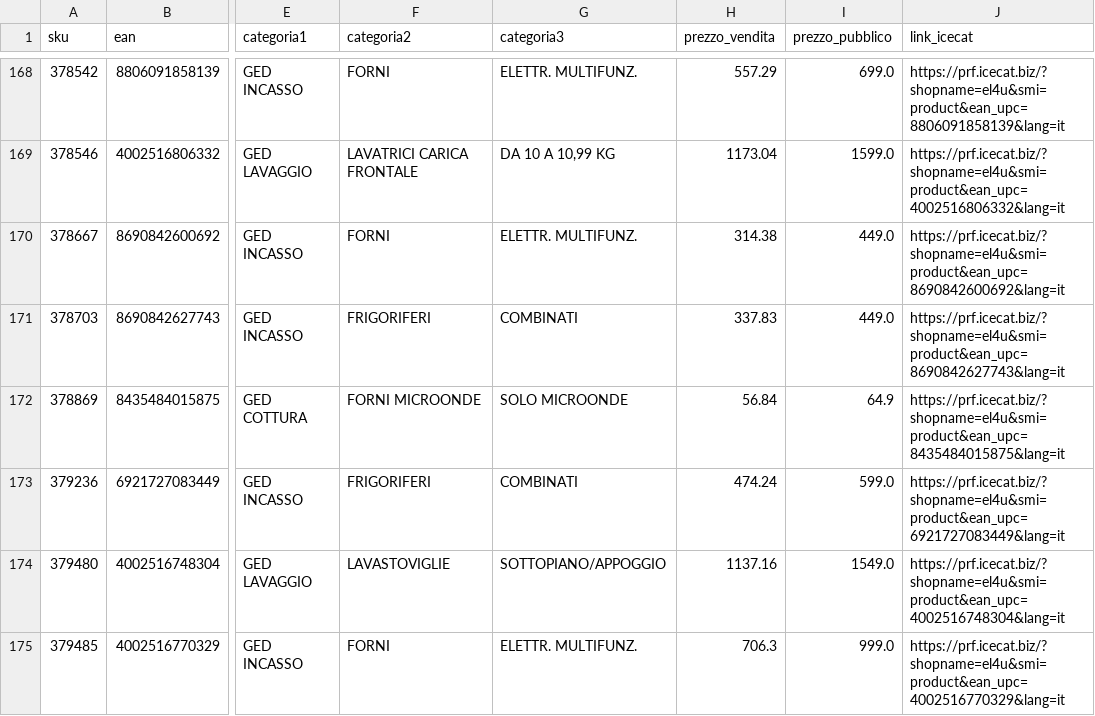
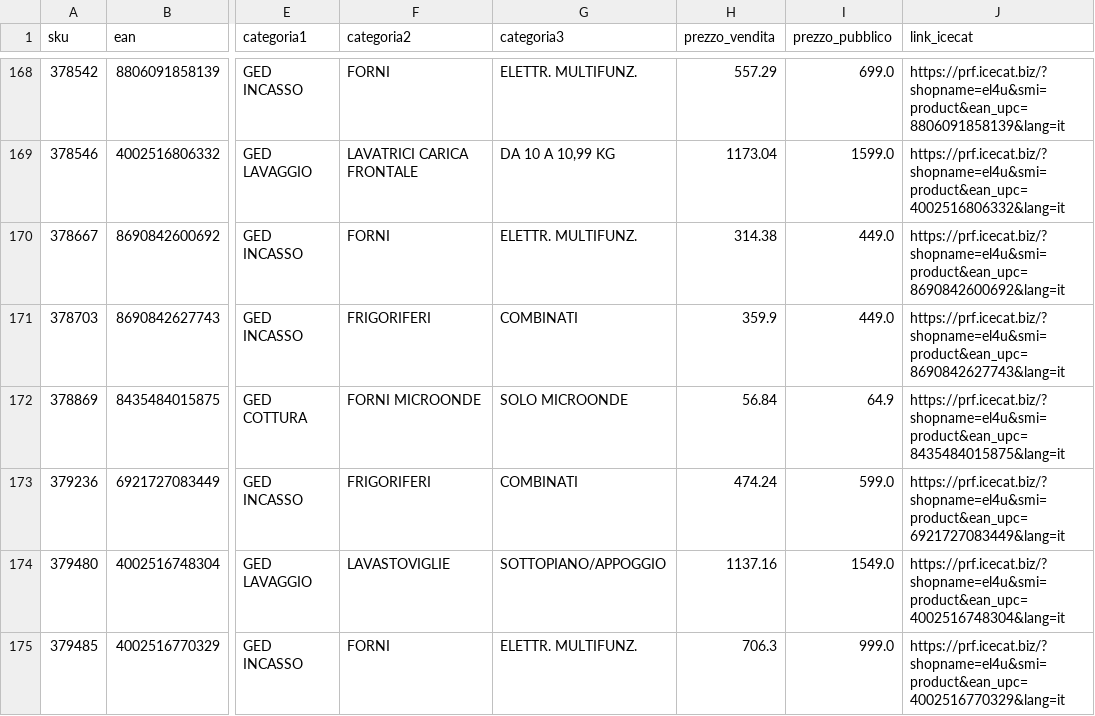
Before and after one commit to el4u-b2b/listino-b2b, a CSV file: listino_B2B.csv, drawn as a sheet; only a part is shown, gaps mark what is left out; the diff covers the shown part only; the diff names each change by its address in the sheet, - before the commit and + after, or states it on an @@ line.

```diff
--- a/listino_B2B.csv
+++ b/listino_B2B.csv
-H171 (prezzo_vendita): 337.83
+H171 (prezzo_vendita): 359.9
```
Also changed, not shown: 3 added rows, 1 removed row and 8 edited cells elsewhere in this file, 1 other file.
